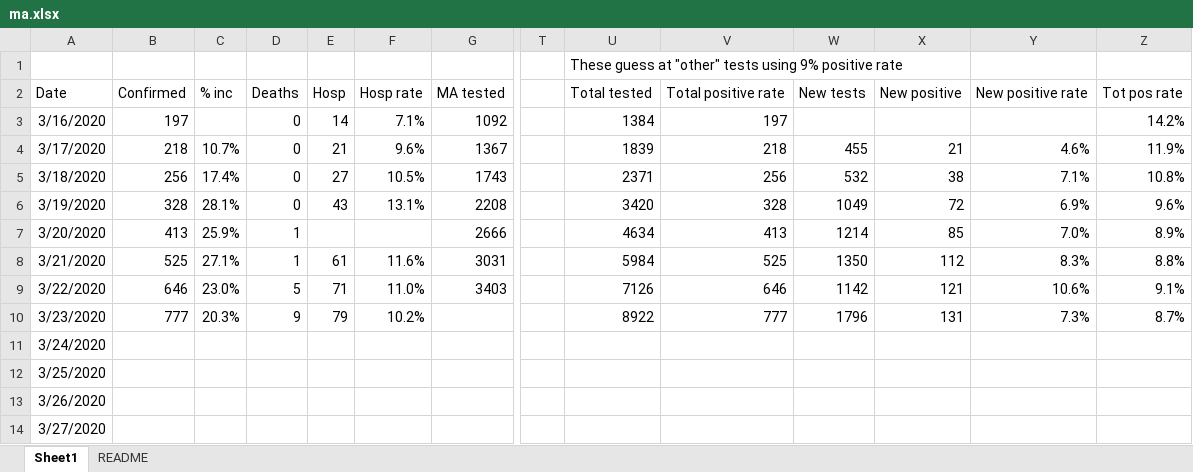
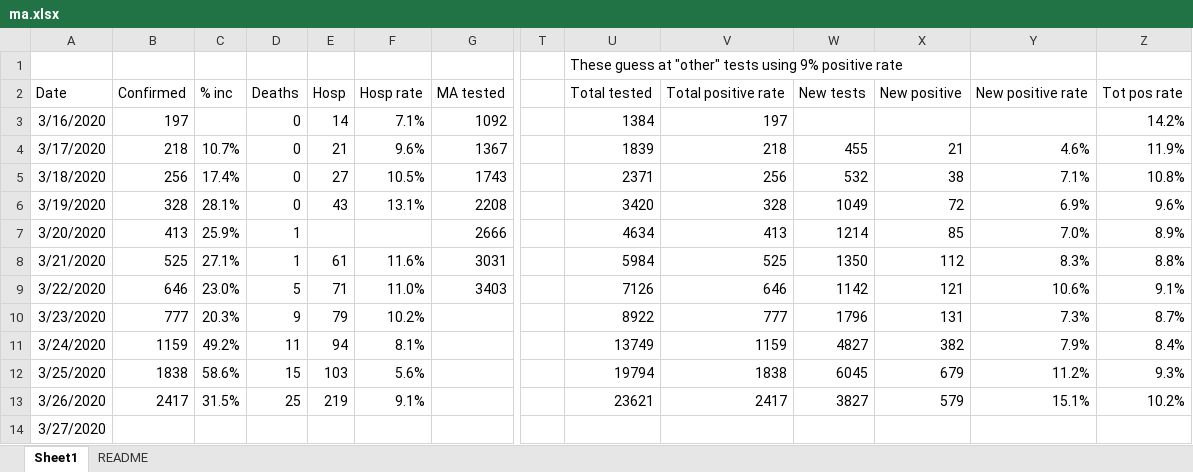
Before and after one commit to nearwalden/covid-compute, an Excel workbook: data/ma.xlsx, sheet Sheet1, drawn as a sheet; only a part is shown, gaps mark what is left out; values as stored, in another font and other column widths than the file's, no borders; the diff names each change by its address in the sheet, - before the commit and + after, or states it on an @@ line.

```diff
--- a/data/ma.xlsx (sheet Sheet1)
+++ b/data/ma.xlsx (sheet Sheet1)
-B11: (empty)
+B11: 1159
-C11: (empty)
+C11: 49.2%
-D11: (empty)
+D11: 11
-E11: (empty)
+E11: 94
-F11: (empty)
+F11: 8.1%
-U11: (empty)
+U11: 13749
-V11: (empty)
+V11: 1159
-W11: (empty)
+W11: 4827
-X11: (empty)
+X11: 382
-Y11: (empty)
+Y11: 7.9%
-Z11: (empty)
+Z11: 8.4%
-B12: (empty)
+B12: 1838
-C12: (empty)
+C12: 58.6%
-D12: (empty)
+D12: 15
-E12: (empty)
+E12: 103
-F12: (empty)
+F12: 5.6%
-U12: (empty)
+U12: 19794
-V12: (empty)
+V12: 1838
-W12: (empty)
+W12: 6045
-X12: (empty)
+X12: 679
-Y12: (empty)
+Y12: 11.2%
-Z12: (empty)
+Z12: 9.3%
-B13: (empty)
+B13: 2417
-C13: (empty)
+C13: 31.5%
-D13: (empty)
+D13: 25
-E13: (empty)
+E13: 219
-F13: (empty)
+F13: 9.1%
-U13: (empty)
+U13: 23621
-V13: (empty)
+V13: 2417
-W13: (empty)
+W13: 3827
-X13: (empty)
+X13: 579
-Y13: (empty)
+Y13: 15.1%
-Z13: (empty)
+Z13: 10.2%
```
Also changed, not shown: results/states-20200318.xlsx, 5 other files.
